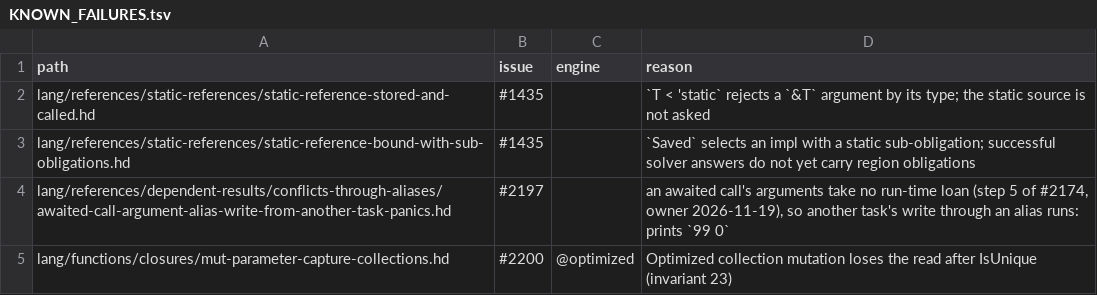
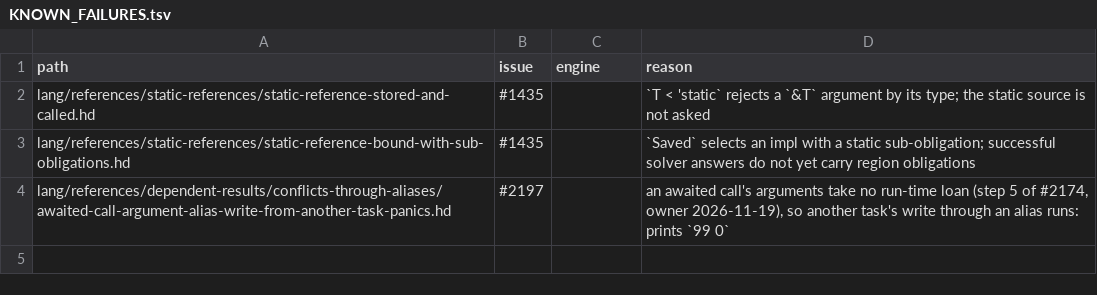
Before and after one commit to HerringtonDarkholme/hd-lang, a TSV file: KNOWN_FAILURES.tsv, drawn as a sheet.

```diff
--- a/KNOWN_FAILURES.tsv
+++ b/KNOWN_FAILURES.tsv
@@ -4,2 +4 @@ lang/references/static-references/static-reference-bound-with-sub-obligations.hd
 lang/references/dependent-results/conflicts-through-aliases/awaited-call-argument-alias-write-from-another-task-panics.hd	#2197		an awaited call's arguments take no run-time loan (step 5 of #2174, owner 2026-11-19), so another task's write through an alias runs: prints `99 0`
-lang/functions/closures/mut-parameter-capture-collections.hd	#2200	@optimized	Optimized collection mutation loses the read after IsUnique (invariant 23)
```
Also changed, not shown: 5 other files.
